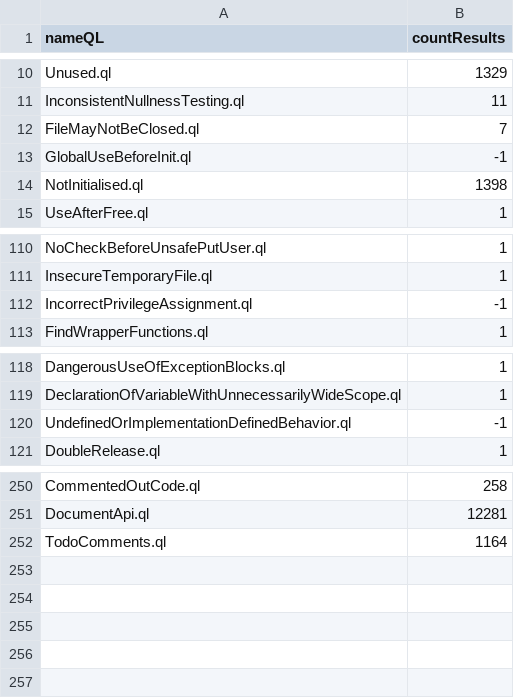
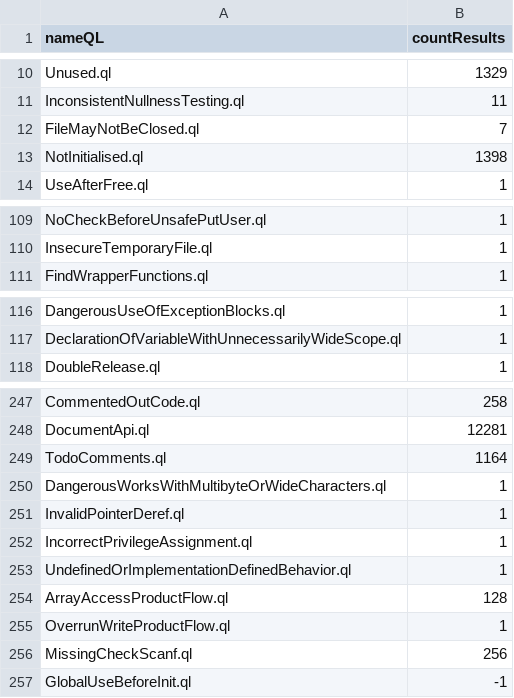
Before and after one commit to gergimentr/alldb, a CSV file: results/455b7265498f623e1a2a417474dc6ec3271443b16a5138820e296bf924c578ead18e9cbfee9743c2d033eb6b36100a2309b8bc3ee7143c50869ce477fa714ba3.csv, drawn as a sheet; only a part is shown, gaps mark what is left out.

Commit message:
result works

```diff
--- a/results/455b7265498f623e1a2a417474dc6ec3271443b16a5138820e296bf924c578ead18e9cbfee9743c2d033eb6b36100a2309b8bc3ee7143c50869ce477fa714ba3.csv
+++ b/results/455b7265498f623e1a2a417474dc6ec3271443b16a5138820e296bf924c578ead18e9cbfee9743c2d033eb6b36100a2309b8bc3ee7143c50869ce477fa714ba3.csv
@@ -12,3 +12,2 @@ InconsistentNullnessTesting.ql,11
 FileMayNotBeClosed.ql,7
-GlobalUseBeforeInit.ql,-1
 NotInitialised.ql,1398
@@ -111,3 +110,2 @@ NoCheckBeforeUnsafePutUser.ql,1
 InsecureTemporaryFile.ql,1
-IncorrectPrivilegeAssignment.ql,-1
 FindWrapperFunctions.ql,1
@@ -119,3 +117,2 @@ DangerousUseOfExceptionBlocks.ql,1
 DeclarationOfVariableWithUnnecessarilyWideScope.ql,1
-UndefinedOrImplementationDefinedBehavior.ql,-1
 DoubleRelease.ql,1
@@ -252 +249,9 @@ DocumentApi.ql,12281
 TodoComments.ql,1164
+DangerousWorksWithMultibyteOrWideCharacters.ql,1
+InvalidPointerDeref.ql,1
+IncorrectPrivilegeAssignment.ql,1
+UndefinedOrImplementationDefinedBehavior.ql,1
+ArrayAccessProductFlow.ql,128
+OverrunWriteProductFlow.ql,1
+MissingCheckScanf.ql,256
+GlobalUseBeforeInit.ql,-1
```
Also changed, not shown: results/52bbf3fa4a6bd7de3179b33660b31a5371a276fab26d20672c8218a4e93ebabc2220543e58c9caaca3c77410fc282d8734f73f67b8d4343d4093001acd279195.csv, results/735e49d0679e736c3fdd8e0e8e13e38adf3f043a9631162194a981293768317eb00bfecab00dbc1a3831a336df6667e65440bc7ad61796f95f22ec63392c16ca.csv, 2 other files.
